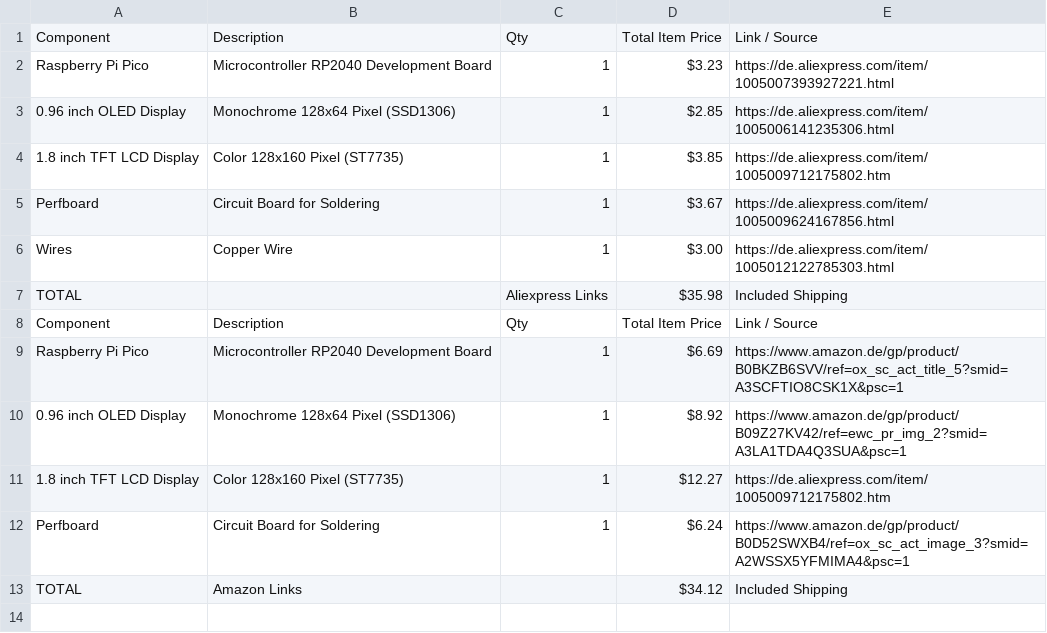
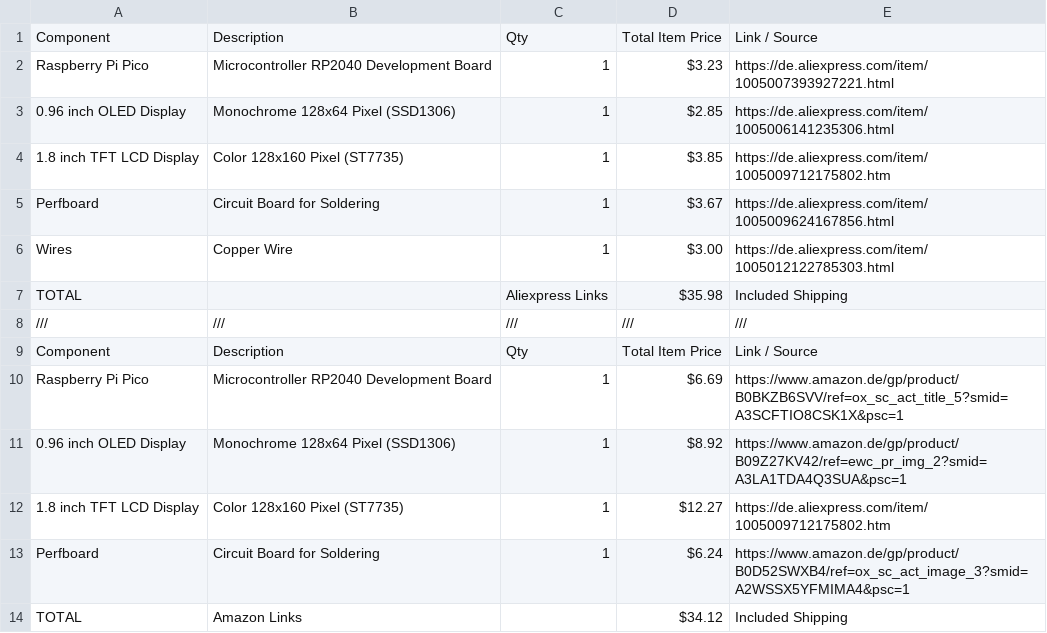
Before and after one commit to LeonOmo/The-Displays, a CSV file: bom.csv, drawn as a sheet.

```diff
--- a/bom.csv
+++ b/bom.csv
@@ -7,2 +7,3 @@ Wires,Copper Wire,1,$3.00,https://de.aliexpress.com/item/1005012122785303.html
 TOTAL,,Aliexpress Links, $35.98,Included Shipping
+///,///,///,///,///
 Component,Description,Qty,Total Item Price,Link / Source
```
